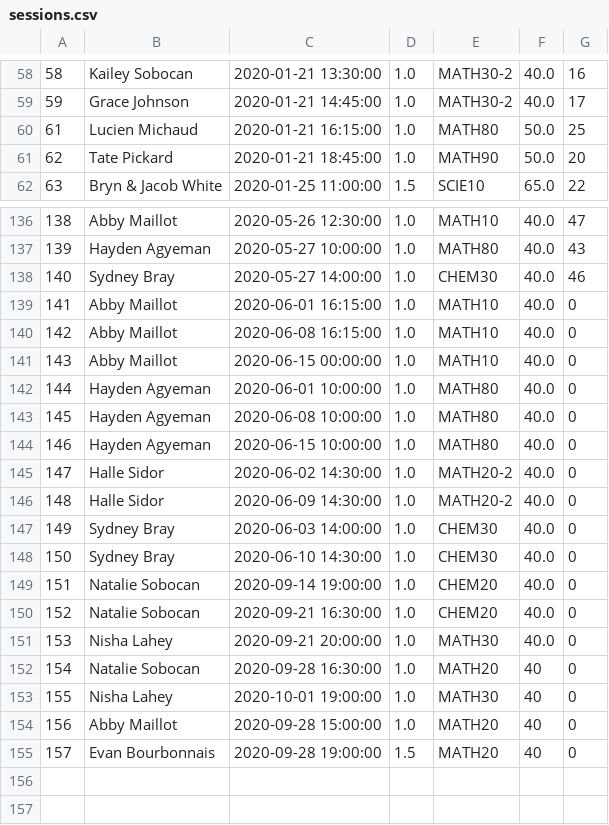
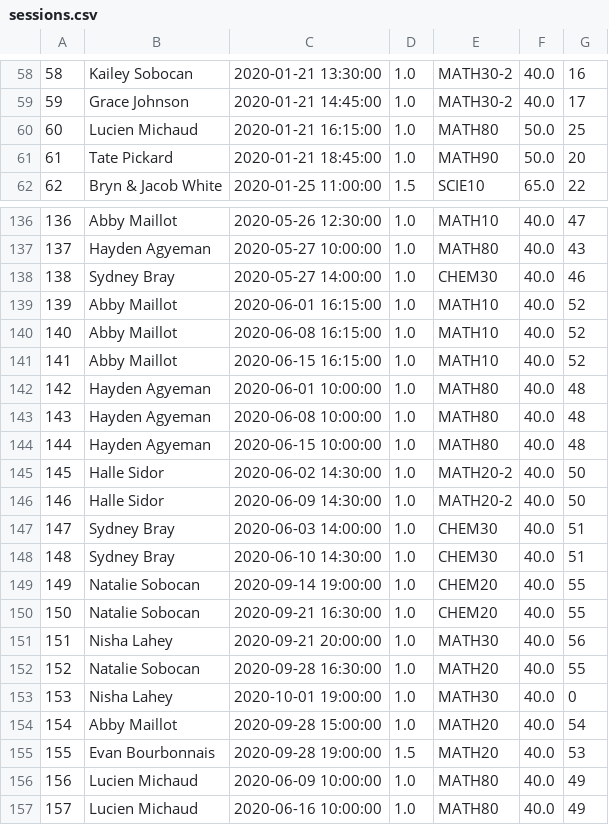
Before and after one commit to stephanedorotich/TutoringInvoices, a CSV file: sessions.csv, drawn as a sheet; only a part is shown, gaps mark what is left out; the diff names each change by its address in the sheet, - before the commit and + after, or states it on an @@ line.

```diff
--- a/sessions.csv
+++ b/sessions.csv
@@ column A renumbered between rows 60 and 155 @@
-G139:G141: 0
+G139:G141: 52
-C141: 2020-06-15 00:00:00
+C141: 2020-06-15 16:15:00
-G142:G144: 0
+G142:G144: 48
-G145:G146: 0
+G145:G146: 50
-G147:G148: 0
+G147:G148: 51
-G149:G150: 0
+G149:G150: 55
-G151: 0
+G151: 56
-F152:F155: 40
+F152:F155: 40.0
-G152: 0
+G152: 55
-G154: 0
+G154: 54
-G155: 0
+G155: 53
+row 156: 156 | Lucien Michaud | 2020-06-09 10:00:00 | 1.0 | MATH80 | 40.0 | 49
+row 157: 157 | Lucien Michaud | 2020-06-16 10:00:00 | 1.0 | MATH80 | 40.0 | 49
```
Also changed, not shown: invoices.csv, students.csv, 3 other files.
